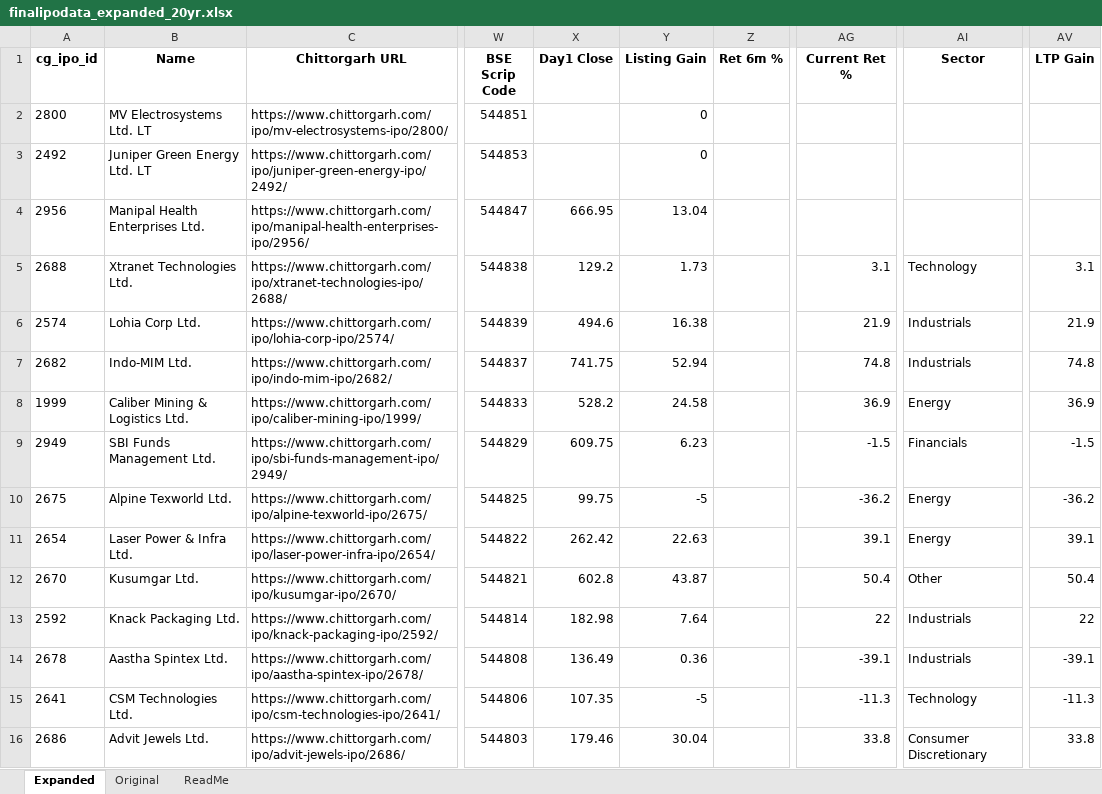
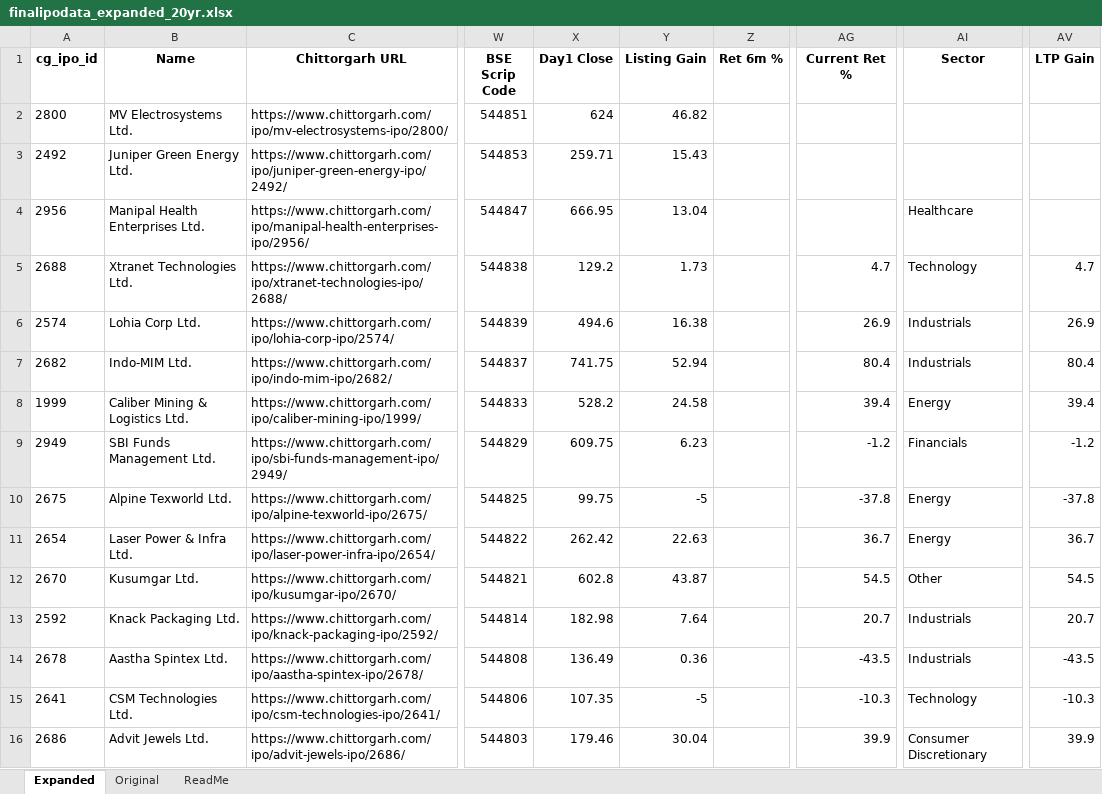
Before and after one commit to rohanbeingsocial/ipo-radar, an Excel workbook: ipodata/finalipodata_expanded_20yr.xlsx, sheet Expanded, drawn as a sheet; only a part is shown, gaps mark what is left out; values as stored, in another font and other column widths than the file's, no borders; the diff covers the shown part only; the diff names each change by its address in the sheet, - before the commit and + after, or states it on an @@ line.

```diff
--- a/ipodata/finalipodata_expanded_20yr.xlsx (sheet Expanded)
+++ b/ipodata/finalipodata_expanded_20yr.xlsx (sheet Expanded)
-B2 (Name): MV Electrosystems Ltd. LT
+B2 (Name): MV Electrosystems Ltd.
-X2 (Day1 Close): (empty)
+X2 (Day1 Close): 624
-Y2 (Listing Gain): 0
+Y2 (Listing Gain): 46.82
-B3 (Name): Juniper Green Energy Ltd. LT
+B3 (Name): Juniper Green Energy Ltd.
-X3 (Day1 Close): (empty)
+X3 (Day1 Close): 259.71
-Y3 (Listing Gain): 0
+Y3 (Listing Gain): 15.43
-AI4 (Sector): (empty)
+AI4 (Sector): Healthcare
-AG5 (Current Ret %): 3.1
+AG5 (Current Ret %): 4.7
-AV5 (LTP Gain): 3.1
+AV5 (LTP Gain): 4.7
-AG6 (Current Ret %): 21.9
+AG6 (Current Ret %): 26.9
-AV6 (LTP Gain): 21.9
+AV6 (LTP Gain): 26.9
-AG7 (Current Ret %): 74.8
+AG7 (Current Ret %): 80.4
-AV7 (LTP Gain): 74.8
+AV7 (LTP Gain): 80.4
-AG8 (Current Ret %): 36.9
+AG8 (Current Ret %): 39.4
-AV8 (LTP Gain): 36.9
+AV8 (LTP Gain): 39.4
-AG9 (Current Ret %): -1.5
+AG9 (Current Ret %): -1.2
-AV9 (LTP Gain): -1.5
+AV9 (LTP Gain): -1.2
-AG10 (Current Ret %): -36.2
+AG10 (Current Ret %): -37.8
-AV10 (LTP Gain): -36.2
+AV10 (LTP Gain): -37.8
-AG11 (Current Ret %): 39.1
+AG11 (Current Ret %): 36.7
-AV11 (LTP Gain): 39.1
+AV11 (LTP Gain): 36.7
-AG12 (Current Ret %): 50.4
+AG12 (Current Ret %): 54.5
-AV12 (LTP Gain): 50.4
+AV12 (LTP Gain): 54.5
-AG13 (Current Ret %): 22
+AG13 (Current Ret %): 20.7
-AV13 (LTP Gain): 22
+AV13 (LTP Gain): 20.7
-AG14 (Current Ret %): -39.1
+AG14 (Current Ret %): -43.5
-AV14 (LTP Gain): -39.1
+AV14 (LTP Gain): -43.5
-AG15 (Current Ret %): -11.3
+AG15 (Current Ret %): -10.3
-AV15 (LTP Gain): -11.3
+AV15 (LTP Gain): -10.3
-AG16 (Current Ret %): 33.8
+AG16 (Current Ret %): 39.9
-AV16 (LTP Gain): 33.8
+AV16 (LTP Gain): 39.9
```
Also changed, not shown: 1 added row and 418 edited cells elsewhere in this sheet, 8 other files.
